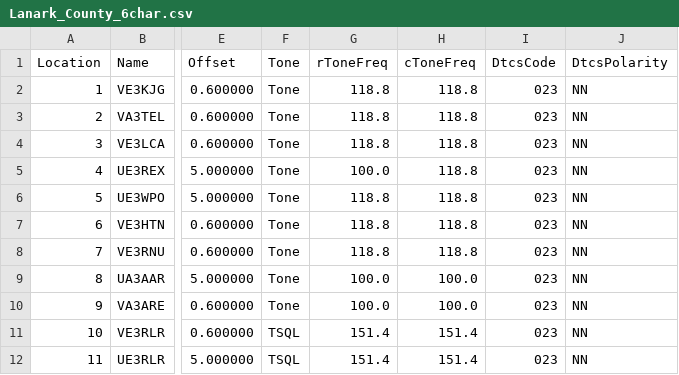
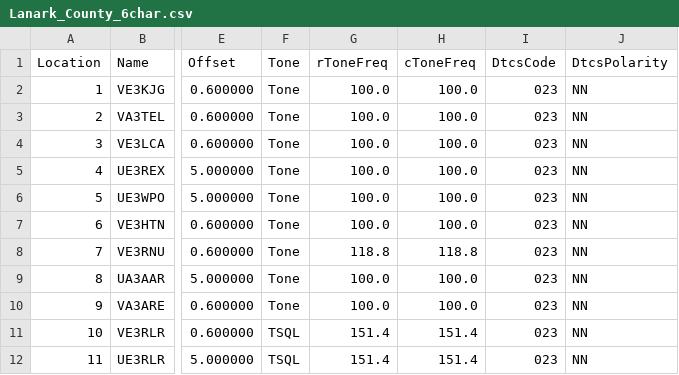
Before and after one commit to tylert/freq-lists, a CSV file: repeaters/Lanark_County_6char.csv, drawn as a sheet; only a part is shown, gaps mark what is left out; the diff names each change by its address in the sheet, - before the commit and + after, or states it on an @@ line.

```diff
--- a/repeaters/Lanark_County_6char.csv
+++ b/repeaters/Lanark_County_6char.csv
-G2:G4 (rToneFreq): 118.8
+G2:G4 (rToneFreq): 100.0
-H2:H7 (cToneFreq): 118.8
+H2:H7 (cToneFreq): 100.0
-G6:G7 (rToneFreq): 118.8
+G6:G7 (rToneFreq): 100.0
```
Also changed, not shown: repeaters/Lanark_County_16char.csv, repeaters/Lanark_County_7char.csv, 1 other file.
